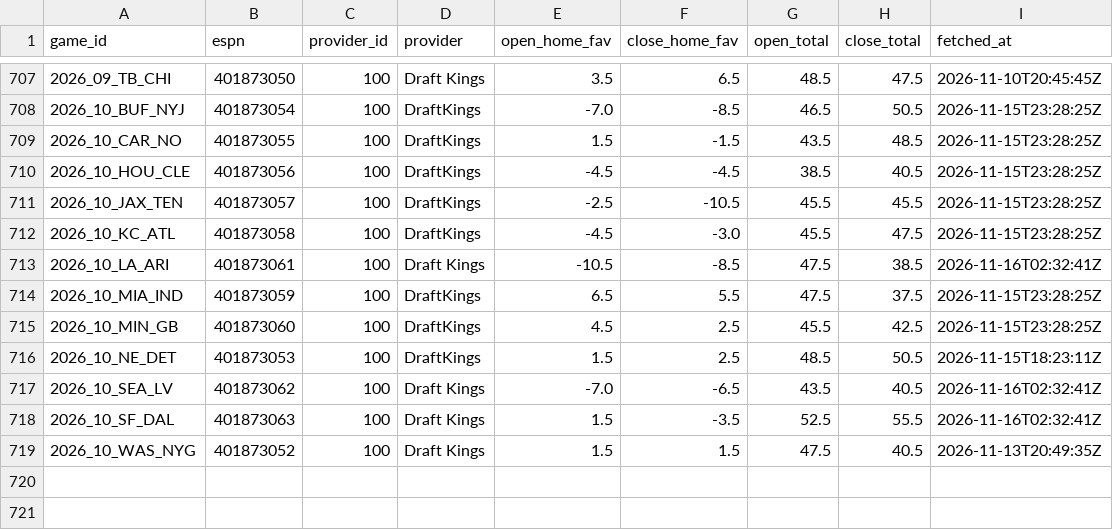
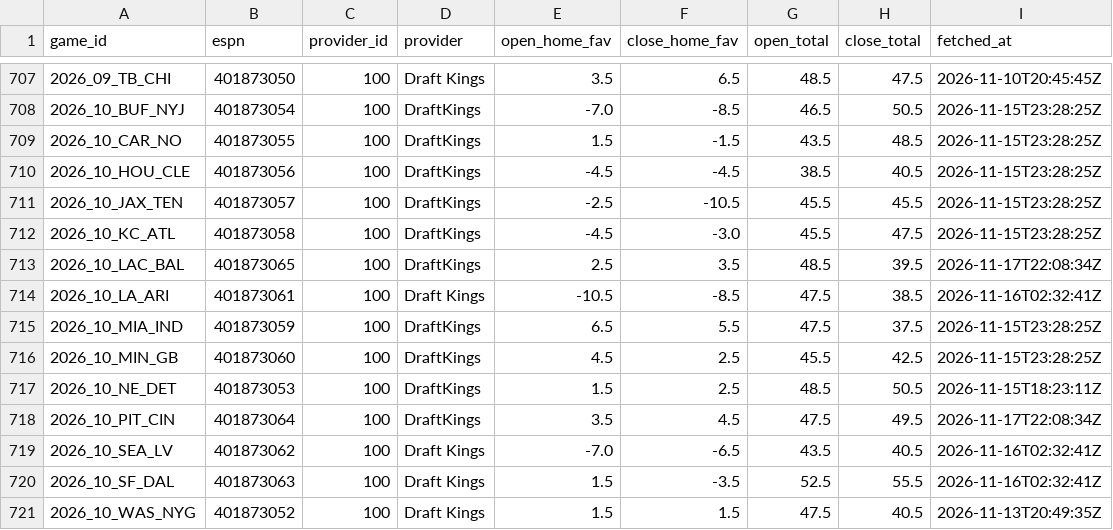
Before and after one commit to jack-more/MORELLOSIMS, a CSV file: nfl_pipeline/data/espn_lines.csv, drawn as a sheet; only a part is shown, gaps mark what is left out.

```diff
--- a/nfl_pipeline/data/espn_lines.csv
+++ b/nfl_pipeline/data/espn_lines.csv
@@ -712,2 +712,3 @@ game_id,espn,provider_id,provider,open_home_fav,close_home_fav,open_total,close_
 2026_10_KC_ATL,401873058,100,DraftKings,-4.5,-3.0,45.5,47.5,2026-11-15T23:28:25Z
+2026_10_LAC_BAL,401873065,100,DraftKings,2.5,3.5,48.5,39.5,2026-11-17T22:08:34Z
 2026_10_LA_ARI,401873061,100,Draft Kings,-10.5,-8.5,47.5,38.5,2026-11-16T02:32:41Z
@@ -716,2 +717,3 @@ game_id,espn,provider_id,provider,open_home_fav,close_home_fav,open_total,close_
 2026_10_NE_DET,401873053,100,DraftKings,1.5,2.5,48.5,50.5,2026-11-15T18:23:11Z
+2026_10_PIT_CIN,401873064,100,DraftKings,3.5,4.5,47.5,49.5,2026-11-17T22:08:34Z
 2026_10_SEA_LV,401873062,100,Draft Kings,-7.0,-6.5,43.5,40.5,2026-11-16T02:32:41Z
```
Also changed, not shown: nfl_pipeline/data/qb_games.csv, nfl_pipeline/data/schedules.csv, 2 other files.
